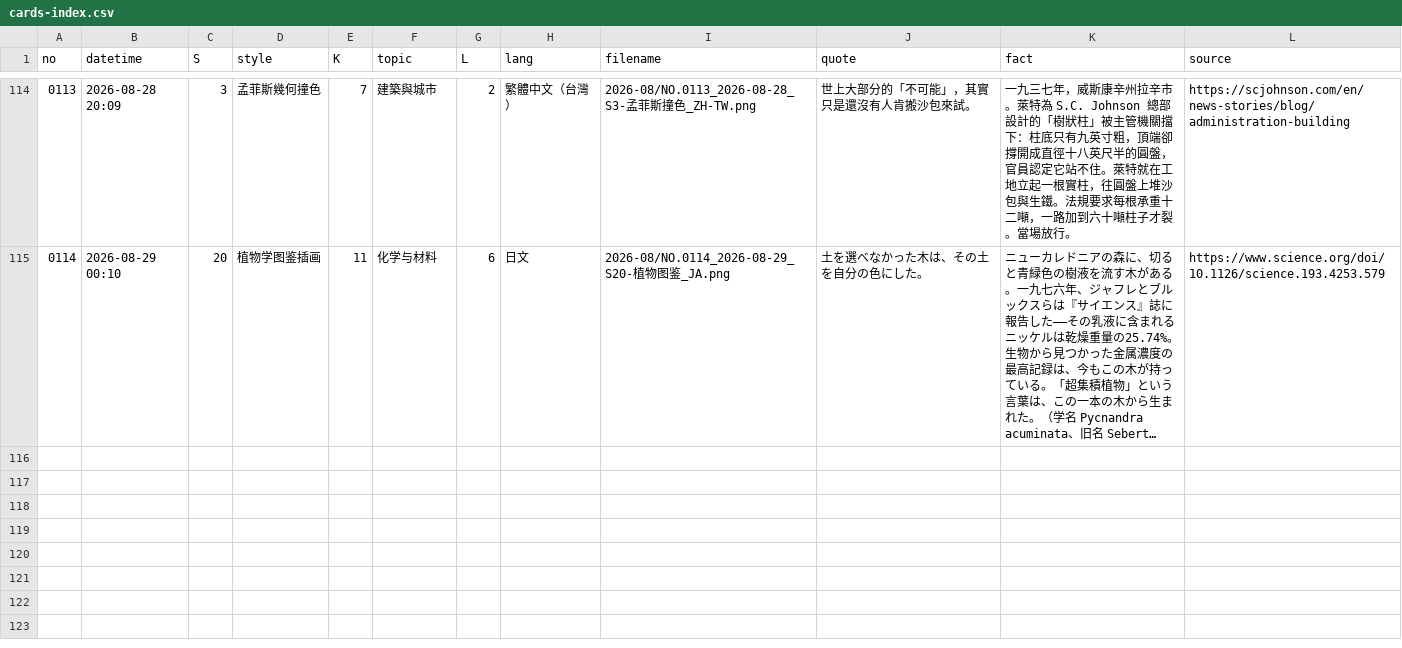
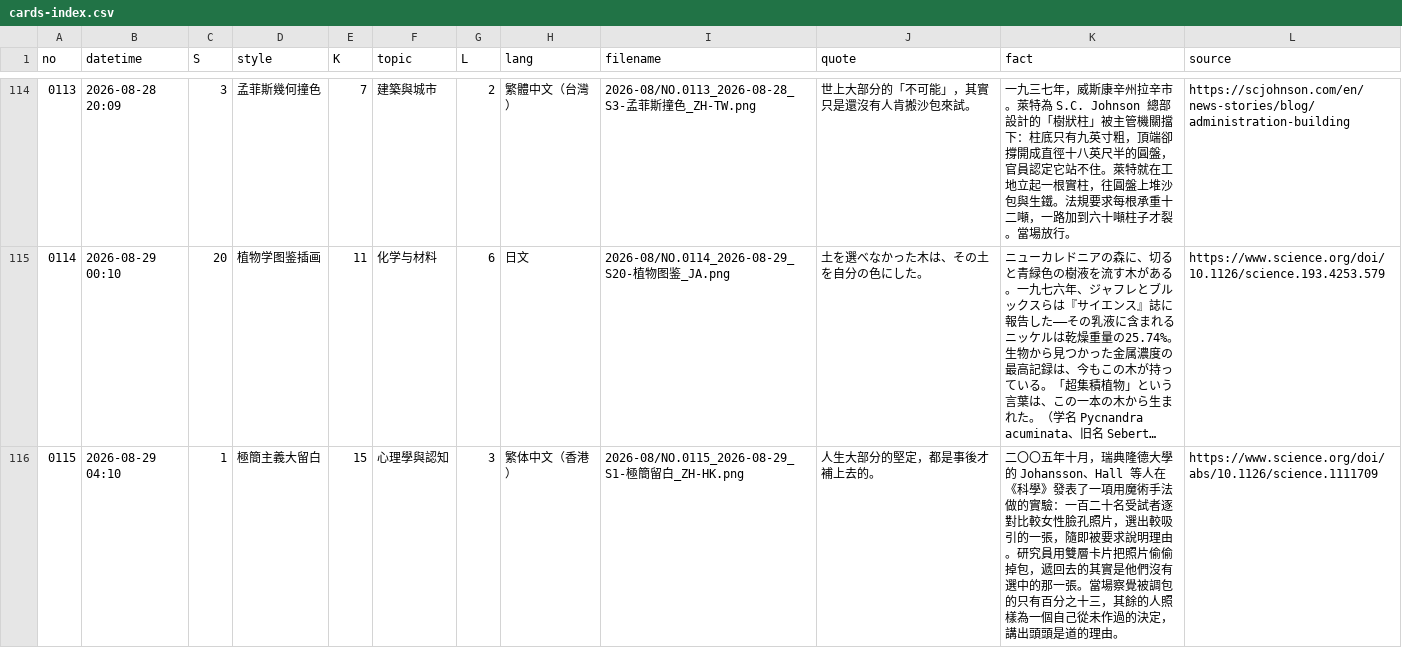
Before and after one commit to Chauban/ClaudeAtelier, a CSV file: Cards/cards-index.csv, drawn as a sheet; only a part is shown, gaps mark what is left out; long unchanged cells end in …; the diff names each change by its address in the sheet, - before the commit and + after, or states it on an @@ line.

```diff
--- a/Cards/cards-index.csv
+++ b/Cards/cards-index.csv
+row 116: 0115 | 2026-08-29 04:10 | 1 | 極簡主義大留白 | 15 | 心理學與認知 | 3 | 繁体中文（香港） | 2026-08/NO.0115_2026-08-29_S1-極簡留白_ZH-HK.png | 人生大部分的堅定，都是事後才補上去的。 | 二〇〇五年十月，瑞典隆德大學的 Johansson、Hall 等人在《科學》發表了一項用魔術手法做的實驗：一百二十名受試者逐對比較女性臉孔照片，選出較吸引的一張，隨即被要求說明理由。研究員用雙層卡片把照片偷偷掉包，遞回去的其實是他們沒有選中的那一張。當場察覺被調包的只有百分之十三，其餘的人照樣為一個自己從未作過的決定，講出頭頭是道的理由。 | https://www.science.org/doi/abs/10.1126/science.1111709
```
Also changed, not shown: 3 other files.
